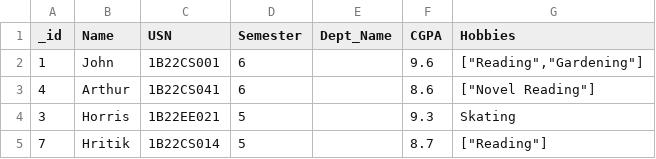
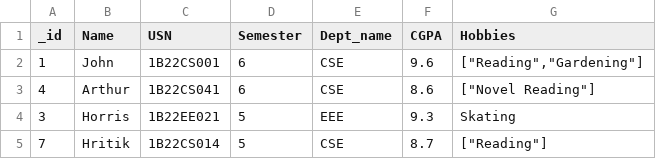
Before and after one commit to ShreshthaAggarwal155/BDA_Lab, a CSV file: lab4/output.csv, drawn as a sheet.

Commit message:
Add files via upload

```diff
--- a/lab4/output.csv
+++ b/lab4/output.csv
@@ -1,5 +1,5 @@
-_id,Name,USN,Semester,Dept_Name,CGPA,Hobbies
-1,John,1B22CS001,6,,9.6,"[""Reading"",""Gardening""]"
-4,Arthur,1B22CS041,6,,8.6,"[""Novel Reading""]"
-3,Horris,1B22EE021,5,,9.3,Skating
-7,Hritik,1B22CS014,5,,8.7,"[""Reading""]"
+_id,Name,USN,Semester,Dept_name,CGPA,Hobbies
+1,John,1B22CS001,6,CSE,9.6,"[""Reading"",""Gardening""]"
+4,Arthur,1B22CS041,6,CSE,8.6,"[""Novel Reading""]"
+3,Horris,1B22EE021,5,EEE,9.3,Skating
+7,Hritik,1B22CS014,5,CSE,8.7,"[""Reading""]"
```
